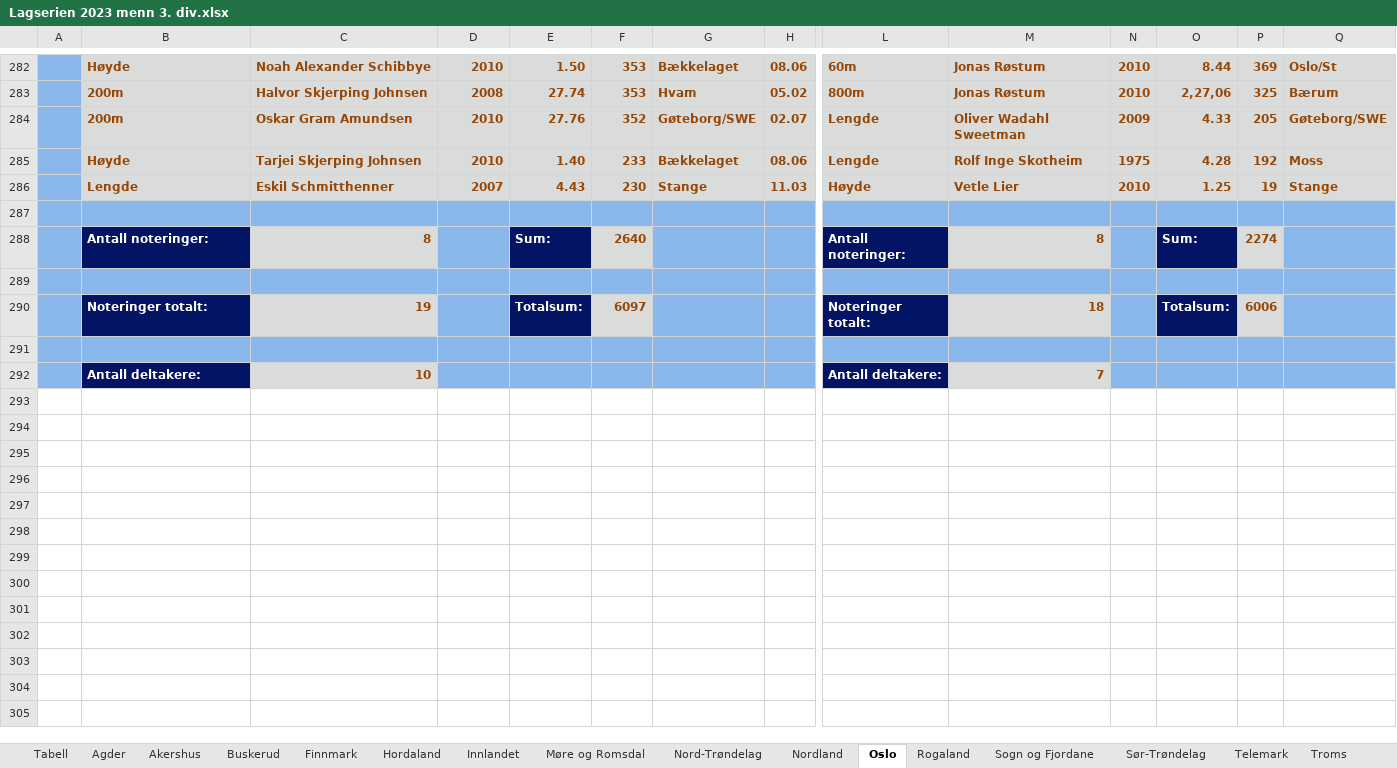
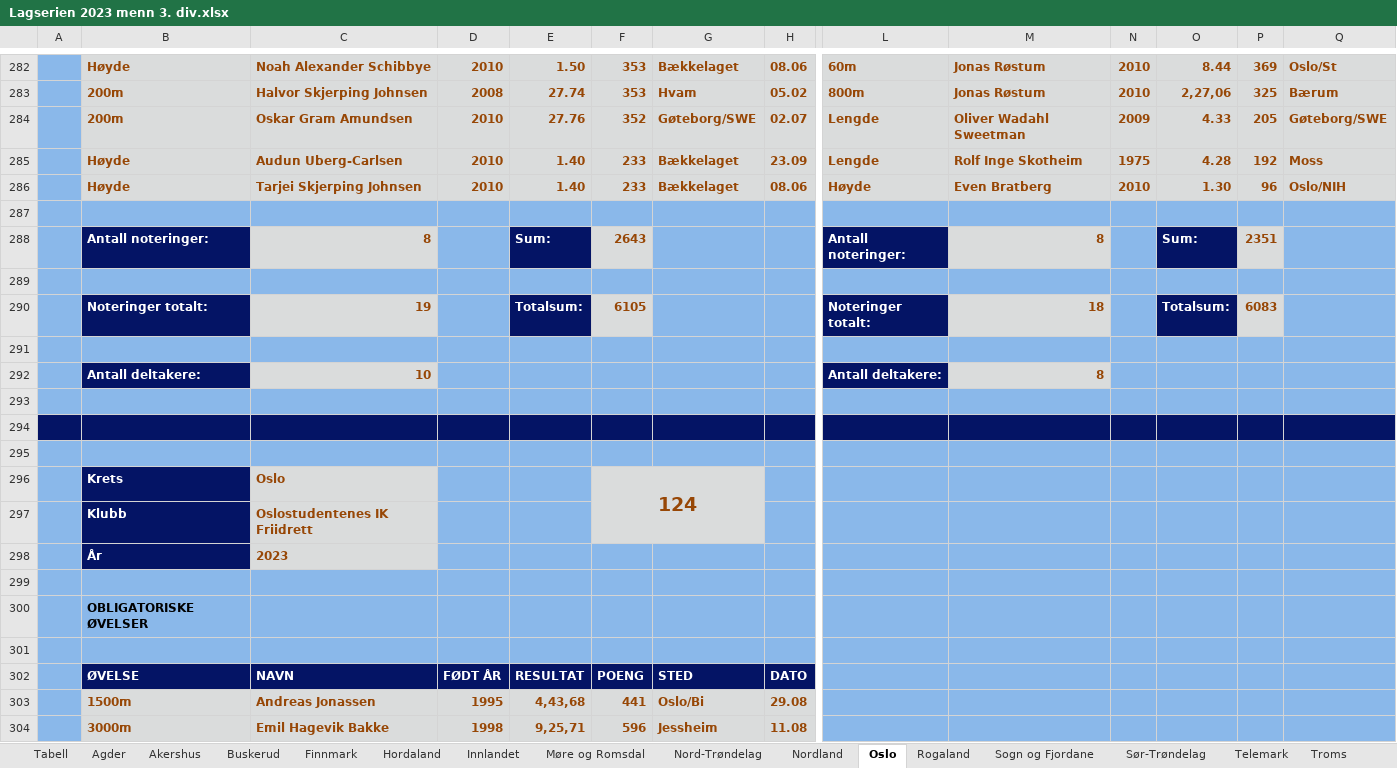
Before and after one commit to perellef/Seriekalkulator-Friidrett, an Excel workbook: output/Lagserien 2023 menn 3. div.xlsx, sheet Oslo, drawn as a sheet; only a part is shown, gaps mark what is left out; values as stored, in another font and other column widths than the file's, no borders; removed rows and columns are numbered as before the commit, all else as after; rows hold the shown columns only; the diff covers the shown part only; the diff names each change by its address in the sheet, - before the commit and + after, or states it on an @@ line.

```diff
--- a/output/Lagserien 2023 menn 3. div.xlsx (sheet Oslo)
+++ b/output/Lagserien 2023 menn 3. div.xlsx (sheet Oslo)
-C285: Tarjei Skjerping Johnsen
+C285: Audun Uberg-Carlsen
-H285: 08.06
+H285: 23.09
-row 286:  | Lengde | Eskil Schmitthenner | 2007 | 4.43 | 230 | Stange | 11.03 | Høyde | Vetle Lier | 2010 | 1.25 | 19 | Stange
+row 286:  | Høyde | Tarjei Skjerping Johnsen | 2010 | 1.40 | 233 | Bækkelaget | 08.06 | Høyde | Even Bratberg | 2010 | 1.30 | 96 | Oslo/NIH
-F288: 2640
+F288: 2643
-P288: 2274
+P288: 2351
-F290: 6097
+F290: 6105
-P290: 6006
+P290: 6083
-M292: 7
+M292: 8
+row 293: (empty)
+row 294: (empty)
+row 295: (empty)
+row 296:  | Krets | Oslo |  |  | 124
+row 297:  | Klubb | Oslostudentenes IK Friidrett
+row 298:  | År | 2023
+row 299: (empty)
+row 300:  | OBLIGATORISKE ØVELSER
+row 301: (empty)
+row 302:  | ØVELSE | NAVN | FØDT ÅR | RESULTAT | POENG | STED | DATO
+row 303:  | 1500m | Andreas Jonassen | 1995 | 4,43,68 | 441 | Oslo/Bi | 29.08
+row 304:  | 3000m | Emil Hagevik Bakke | 1998 | 9,25,71 | 596 | Jessheim | 11.08
```
Also changed, not shown: 38 added rows, 8 removed rows, 104 edited cells and cell formats elsewhere in this sheet, sheet Agder, sheet Innlandet, sheet Akershus, sheet Sør-Trøndelag, sheet Tabell, sheet Telemark, 10 more sheets, output/Lagserien 2023 1-2. div.xlsx, output/Lagserien 2023 kvinner 3. div.xlsx, 2 other files.
